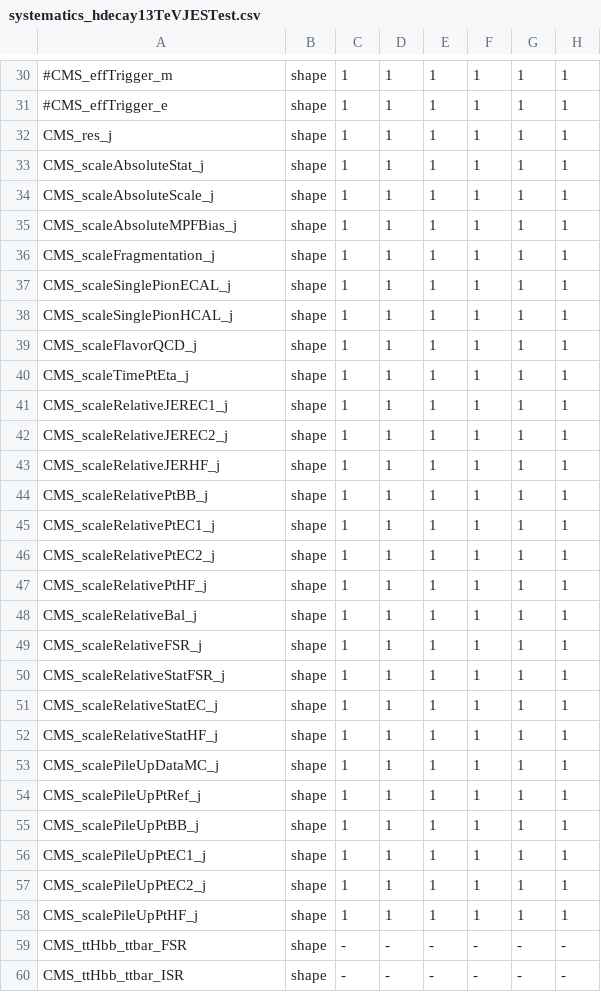
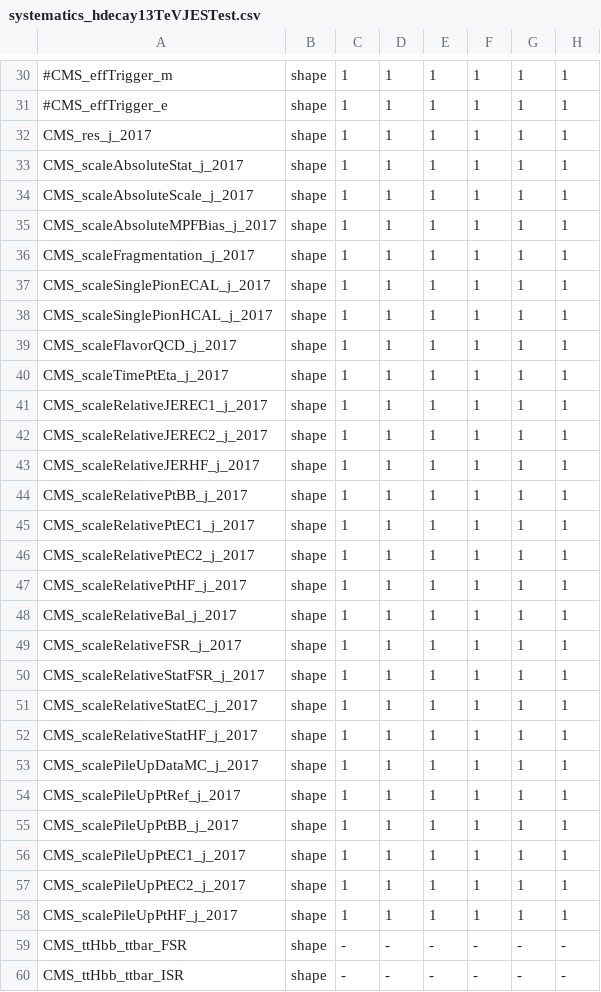
Before and after one commit to cms-ttH/ttH-Limits, a CSV file: python/systematics_hdecay13TeVJESTest.csv, drawn as a sheet; only a part is shown, gaps mark what is left out; the diff covers the shown part only; the diff names each change by its address in the sheet, - before the commit and + after, or states it on an @@ line.

```diff
--- a/python/systematics_hdecay13TeVJESTest.csv
+++ b/python/systematics_hdecay13TeVJESTest.csv
-A32: CMS_res_j
+A32: CMS_res_j_2017
-A33: CMS_scaleAbsoluteStat_j
+A33: CMS_scaleAbsoluteStat_j_2017
-A34: CMS_scaleAbsoluteScale_j
+A34: CMS_scaleAbsoluteScale_j_2017
-A35: CMS_scaleAbsoluteMPFBias_j
+A35: CMS_scaleAbsoluteMPFBias_j_2017
-A36: CMS_scaleFragmentation_j
+A36: CMS_scaleFragmentation_j_2017
-A37: CMS_scaleSinglePionECAL_j
+A37: CMS_scaleSinglePionECAL_j_2017
-A38: CMS_scaleSinglePionHCAL_j
+A38: CMS_scaleSinglePionHCAL_j_2017
-A39: CMS_scaleFlavorQCD_j
+A39: CMS_scaleFlavorQCD_j_2017
-A40: CMS_scaleTimePtEta_j
+A40: CMS_scaleTimePtEta_j_2017
-A41: CMS_scaleRelativeJEREC1_j
+A41: CMS_scaleRelativeJEREC1_j_2017
-A42: CMS_scaleRelativeJEREC2_j
+A42: CMS_scaleRelativeJEREC2_j_2017
-A43: CMS_scaleRelativeJERHF_j
+A43: CMS_scaleRelativeJERHF_j_2017
-A44: CMS_scaleRelativePtBB_j
+A44: CMS_scaleRelativePtBB_j_2017
-A45: CMS_scaleRelativePtEC1_j
+A45: CMS_scaleRelativePtEC1_j_2017
-A46: CMS_scaleRelativePtEC2_j
+A46: CMS_scaleRelativePtEC2_j_2017
-A47: CMS_scaleRelativePtHF_j
+A47: CMS_scaleRelativePtHF_j_2017
-A48: CMS_scaleRelativeBal_j
+A48: CMS_scaleRelativeBal_j_2017
-A49: CMS_scaleRelativeFSR_j
+A49: CMS_scaleRelativeFSR_j_2017
-A50: CMS_scaleRelativeStatFSR_j
+A50: CMS_scaleRelativeStatFSR_j_2017
-A51: CMS_scaleRelativeStatEC_j
+A51: CMS_scaleRelativeStatEC_j_2017
-A52: CMS_scaleRelativeStatHF_j
+A52: CMS_scaleRelativeStatHF_j_2017
-A53: CMS_scalePileUpDataMC_j
+A53: CMS_scalePileUpDataMC_j_2017
-A54: CMS_scalePileUpPtRef_j
+A54: CMS_scalePileUpPtRef_j_2017
-A55: CMS_scalePileUpPtBB_j
+A55: CMS_scalePileUpPtBB_j_2017
-A56: CMS_scalePileUpPtEC1_j
+A56: CMS_scalePileUpPtEC1_j_2017
-A57: CMS_scalePileUpPtEC2_j
+A57: CMS_scalePileUpPtEC2_j_2017
-A58: CMS_scalePileUpPtHF_j
+A58: CMS_scalePileUpPtHF_j_2017
```
Also changed, not shown: 16 edited cells elsewhere in this file, 1 other file.
